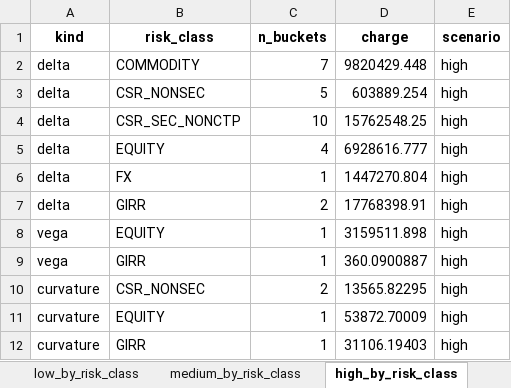
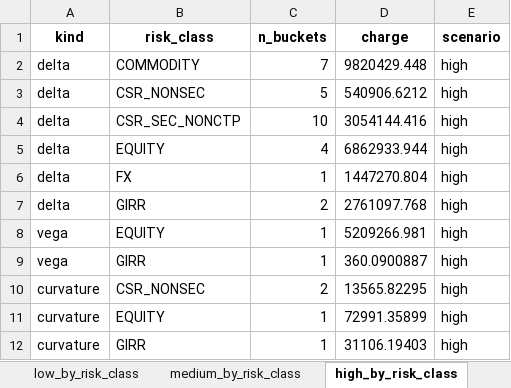
Before and after one commit to amitsharma90-source/FRTB-standardized-approach, an Excel workbook: FRTB Standardized approach/Output/FRTB_SA_Capital.xlsx, sheet high_by_risk_class, drawn as a sheet; values as stored, in another font and other column widths than the file's, no borders; the diff names each change by its address in the sheet, - before the commit and + after, or states it on an @@ line.

```diff
--- a/FRTB Standardized approach/Output/FRTB_SA_Capital.xlsx (sheet high_by_risk_class)
+++ b/FRTB Standardized approach/Output/FRTB_SA_Capital.xlsx (sheet high_by_risk_class)
-D3 (charge): 603889.254
+D3 (charge): 540906.6212
-D4 (charge): 15762548.25
+D4 (charge): 3054144.416
-D5 (charge): 6928616.777
+D5 (charge): 6862933.944
-D7 (charge): 17768398.91
+D7 (charge): 2761097.768
-D8 (charge): 3159511.898
+D8 (charge): 5209266.981
-D11 (charge): 53872.70009
+D11 (charge): 72991.35899
```
Also changed, not shown: sheet Phase1_WS, sheet low_intra, sheet high_intra, sheet medium_intra, sheet Capital_Summary, sheet low_by_risk_class, 4 more sheets, FRTB Standardized approach/Output/phase1_weighted_sensitivities.xlsx, FRTB Standardized approach/Output/phase2_intra_bucket.xlsx, 2 other files.
